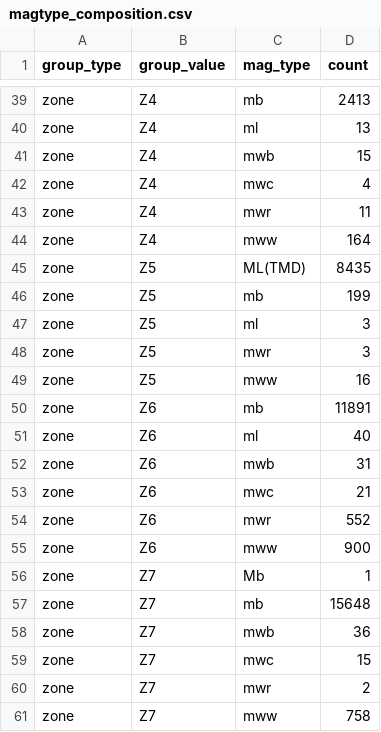
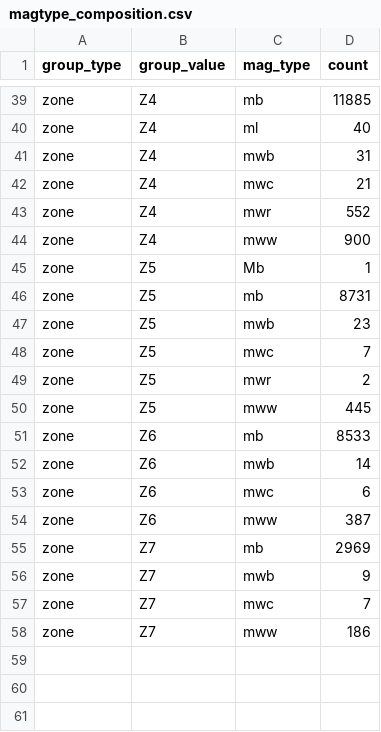
Before and after one commit to maypccp19-glitch/thesis_draft, a CSV file: reports/magtype_composition.csv, drawn as a sheet; only a part is shown, gaps mark what is left out; removed rows and columns are numbered as before the commit, all else as after; the diff covers the shown part only; the diff names each change by its address in the sheet, - before the commit and + after, or states it on an @@ line.

```diff
--- a/reports/magtype_composition.csv
+++ b/reports/magtype_composition.csv
-D39 (count): 2413
+D39 (count): 11885
-D40 (count): 13
+D40 (count): 40
-D41 (count): 15
+D41 (count): 31
-D42 (count): 4
+D42 (count): 21
-D43 (count): 11
+D43 (count): 552
-D44 (count): 164
+D44 (count): 900
-C45 (mag_type): ML(TMD)
+C45 (mag_type): Mb
-D45 (count): 8435
+D45 (count): 1
-D46 (count): 199
+D46 (count): 8731
-C47 (mag_type): ml
+C47 (mag_type): mwb
-D47 (count): 3
+D47 (count): 23
+row 48: zone | Z5 | mwc | 7
-D49 (count): 3
+D49 (count): 2
-D50 (count): 16
+D50 (count): 445
-D51 (count): 11891
+D51 (count): 8533
-row 51: zone | Z6 | ml | 40
-D52 (count): 31
+D52 (count): 14
-D53 (count): 21
+D53 (count): 6
-row 54: zone | Z6 | mwr | 552
-D54 (count): 900
+D54 (count): 387
-row 56: zone | Z7 | Mb | 1
-D55 (count): 15648
+D55 (count): 2969
-D56 (count): 36
+D56 (count): 9
-D57 (count): 15
+D57 (count): 7
-row 60: zone | Z7 | mwr | 2
-D58 (count): 758
+D58 (count): 186
```
Also changed, not shown: 1 added row, 1 removed row and 26 edited cells elsewhere in this file, reports/candidate_mainshocks.csv, reports/completeness_over_time.csv, 16 other files.
